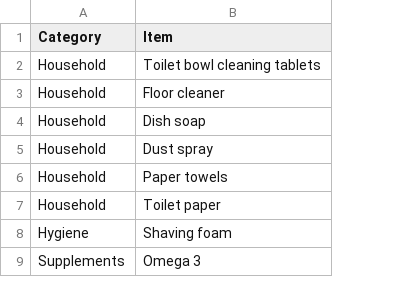
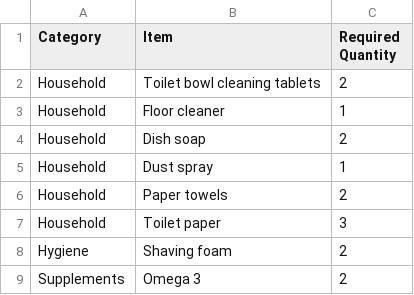
Before and after one commit to FFFFFRYGIO/LifePilot, a CSV file: doc/data/shopping_items.csv, drawn as a sheet; only a part is shown; the diff names each change by its address in the sheet, - before the commit and + after, or states it on an @@ line.

Commit message:
Enhance shopping items CSV by adding required quantities for each item, improving inventory management.

```diff
--- a/doc/data/shopping_items.csv
+++ b/doc/data/shopping_items.csv
+column C (Required Quantity), rows 2-9: 2 | 1 | 2 | 1 | 2 | 3 | 2 | 2
```
